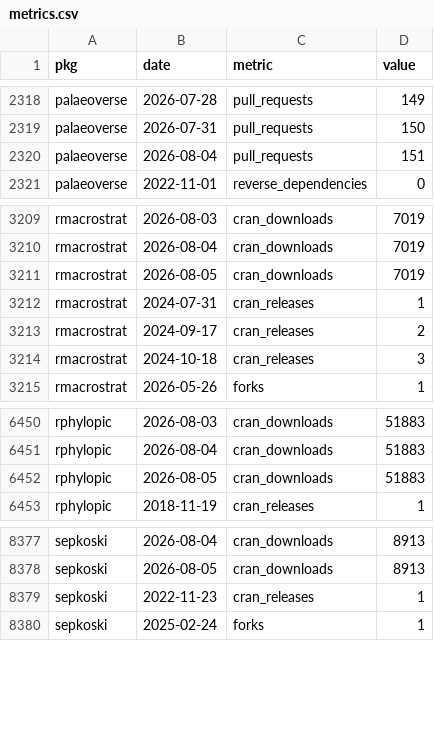
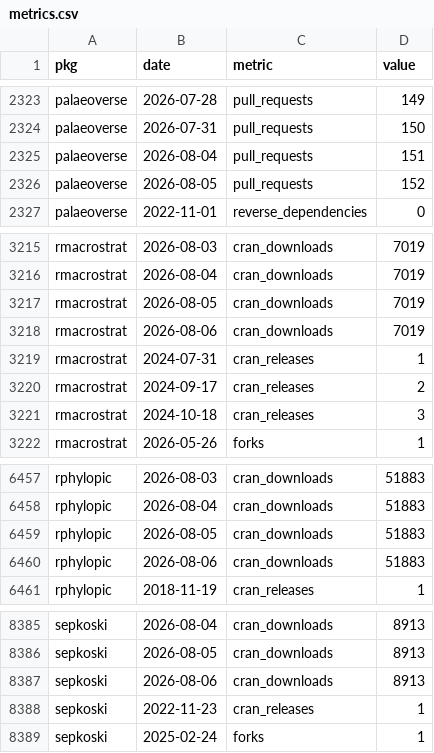
Before and after one commit to palaeoverse/palaeoverse.dashboard, a CSV file: data/metrics.csv, drawn as a sheet; only a part is shown, gaps mark what is left out; the diff covers the shown part only.

```diff
--- a/data/metrics.csv
+++ b/data/metrics.csv
@@ -2320,2 +2325,3 @@
 "palaeoverse",2026-08-04,"pull_requests",151
+"palaeoverse",2026-08-05,"pull_requests",152
 "palaeoverse",2022-11-01,"reverse_dependencies",0
@@ -3211,2 +3217,3 @@
 "rmacrostrat",2026-08-05,"cran_downloads",7019
+"rmacrostrat",2026-08-06,"cran_downloads",7019
 "rmacrostrat",2024-07-31,"cran_releases",1
@@ -6452,2 +6459,3 @@
 "rphylopic",2026-08-05,"cran_downloads",51883
+"rphylopic",2026-08-06,"cran_downloads",51883
 "rphylopic",2018-11-19,"cran_releases",1
@@ -8378,2 +8386,3 @@
 "sepkoski",2026-08-05,"cran_downloads",8913
+"sepkoski",2026-08-06,"cran_downloads",8913
 "sepkoski",2022-11-23,"cran_releases",1
```
Also changed, not shown: 5 added rows and 5 edited cells elsewhere in this file, 3 other files.
